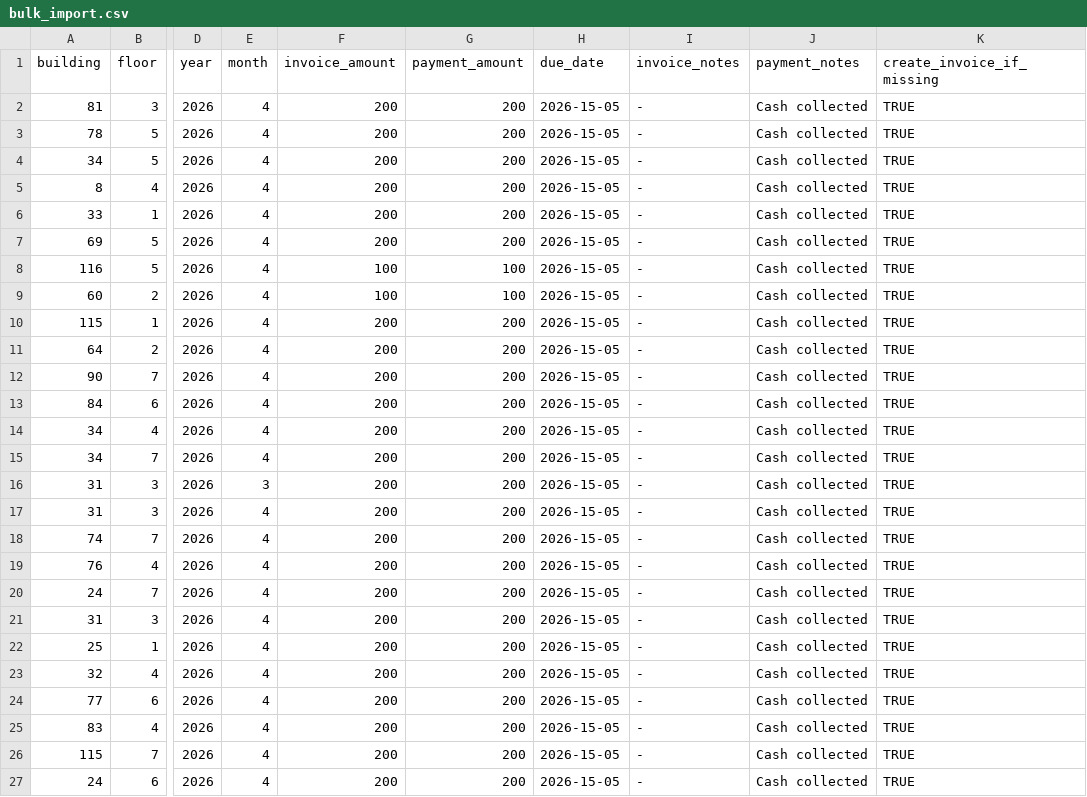
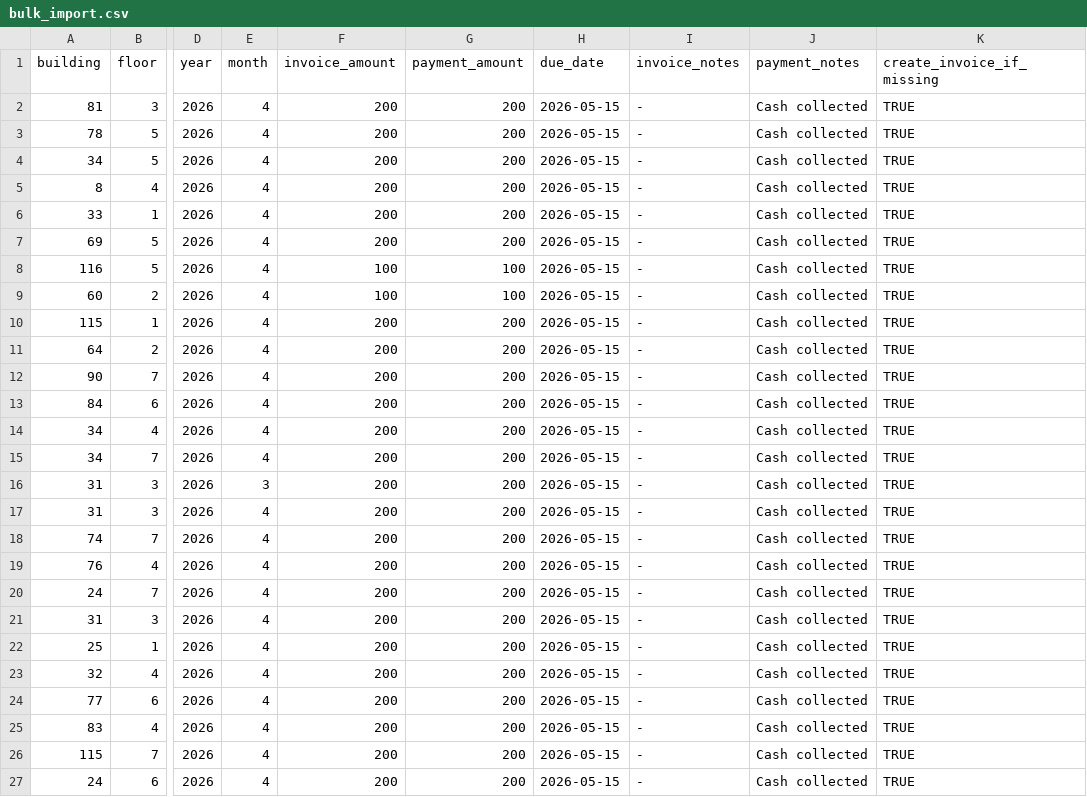
Before and after one commit to AhmedHassan0199/airnav-compound-backend, a CSV file: bulk_import.csv, drawn as a sheet; only a part is shown, gaps mark what is left out; the diff names each change by its address in the sheet, - before the commit and + after, or states it on an @@ line.

Commit message:
UPDATE BULK IMPORT

```diff
--- a/bulk_import.csv
+++ b/bulk_import.csv
-H2:H27 (due_date): 2026-15-05
+H2:H27 (due_date): 2026-05-15
```
